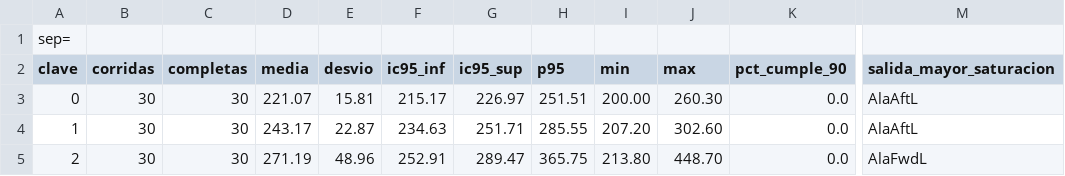
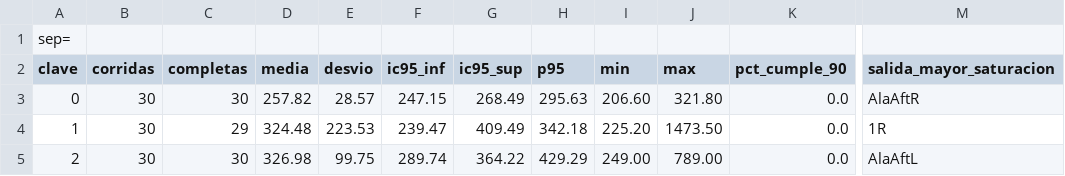
Before and after one commit to LuisParmigiani/avion_simulador, a CSV file: anylogic/DitchingBoeing737-801/resumen_sensibilidad.csv, drawn as a sheet; only a part is shown, gaps mark what is left out; the diff covers the shown part only; the diff names each change by its address in the sheet, - before the commit and + after, or states it on an @@ line.

```diff
--- a/anylogic/DitchingBoeing737-801/resumen_sensibilidad.csv
+++ b/anylogic/DitchingBoeing737-801/resumen_sensibilidad.csv
-D3 (media): 221.07
+D3 (media): 257.82
-E3 (desvio): 15.81
+E3 (desvio): 28.57
-F3 (ic95_inf): 215.17
+F3 (ic95_inf): 247.15
-G3 (ic95_sup): 226.97
+G3 (ic95_sup): 268.49
-H3 (p95): 251.51
+H3 (p95): 295.63
-I3 (min): 200.00
+I3 (min): 206.60
-J3 (max): 260.30
+J3 (max): 321.80
-M3 (salida_mayor_saturacion): AlaAftL
+M3 (salida_mayor_saturacion): AlaAftR
-C4 (completas): 30
+C4 (completas): 29
-D4 (media): 243.17
+D4 (media): 324.48
-E4 (desvio): 22.87
+E4 (desvio): 223.53
-F4 (ic95_inf): 234.63
+F4 (ic95_inf): 239.47
-G4 (ic95_sup): 251.71
+G4 (ic95_sup): 409.49
-H4 (p95): 285.55
+H4 (p95): 342.18
-I4 (min): 207.20
+I4 (min): 225.20
-J4 (max): 302.60
+J4 (max): 1473.50
-M4 (salida_mayor_saturacion): AlaAftL
+M4 (salida_mayor_saturacion): 1R
-D5 (media): 271.19
+D5 (media): 326.98
-E5 (desvio): 48.96
+E5 (desvio): 99.75
-F5 (ic95_inf): 252.91
+F5 (ic95_inf): 289.74
-G5 (ic95_sup): 289.47
+G5 (ic95_sup): 364.22
-H5 (p95): 365.75
+H5 (p95): 429.29
-I5 (min): 213.80
+I5 (min): 249.00
-J5 (max): 448.70
+J5 (max): 789.00
-M5 (salida_mayor_saturacion): AlaFwdL
+M5 (salida_mayor_saturacion): AlaAftL
```
Also changed, not shown: 26 edited cells elsewhere in this file, anylogic/DitchingBoeing737-801/corridas_sensibilidad.csv, anylogic/DitchingBoeing737-801/resumen_escenarios.csv, 11 other files.
